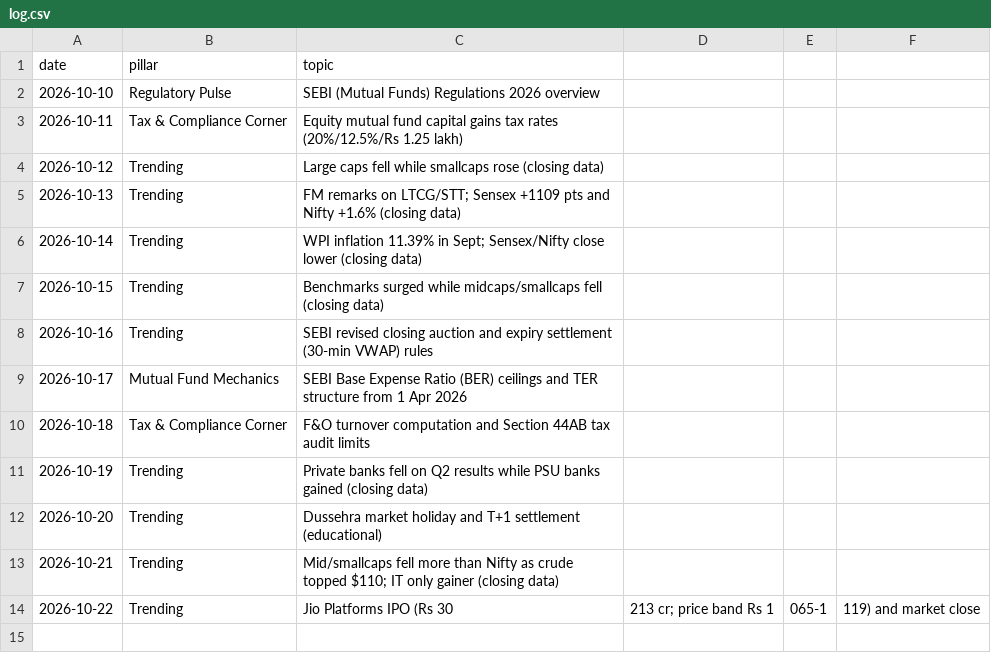
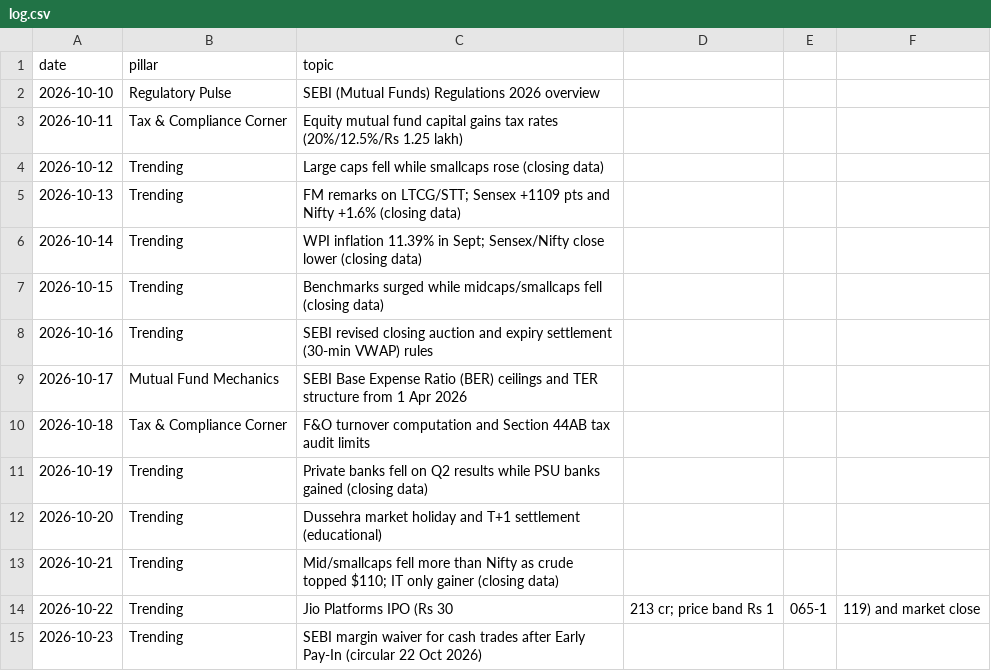
Before and after one commit to darshildshah211/dds-posters, a CSV file: linkedin/log.csv, drawn as a sheet.

```diff
--- a/linkedin/log.csv
+++ b/linkedin/log.csv
@@ -14 +14,2 @@ date,pillar,topic
 2026-10-22,Trending,Jio Platforms IPO (Rs 30,213 cr; price band Rs 1,065-1,119) and market close
+2026-10-23,Trending,SEBI margin waiver for cash trades after Early Pay-In (circular 22 Oct 2026)
```
Also changed, not shown: 2 other files.
